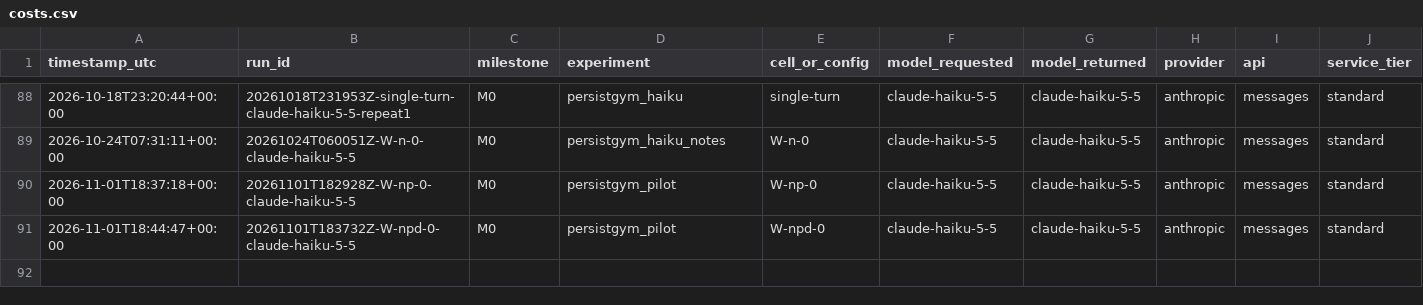
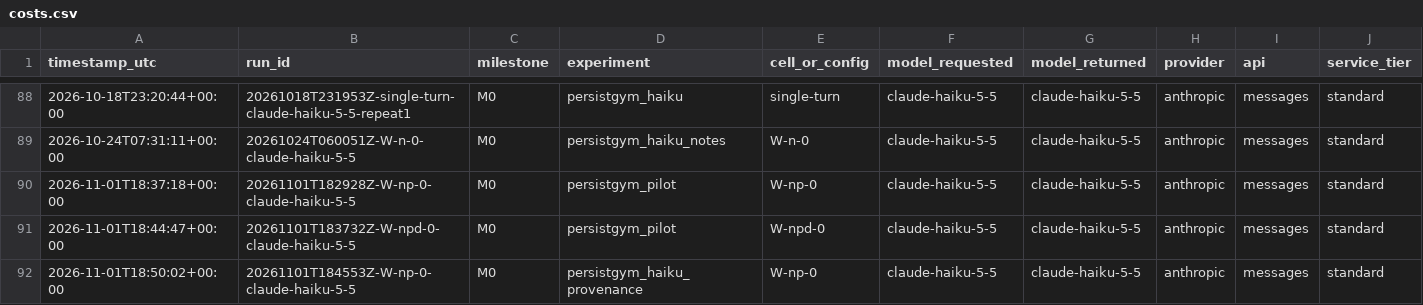
Before and after one commit to raimondasl/persistgym, a CSV file: results/costs.csv, drawn as a sheet; only a part is shown, gaps mark what is left out; rows hold the shown columns only; the diff names each change by its address in the sheet, - before the commit and + after, or states it on an @@ line.

```diff
--- a/results/costs.csv
+++ b/results/costs.csv
+row 92: 2026-11-01T18:50:02+00:00 | 20261101T184553Z-W-np-0-claude-haiku-5-5 | M0 | persistgym_haiku_provenance | W-np-0 | claude-haiku-5-5 | claude-haiku-5-5 | anthropic | messages | standard
```
Also changed, not shown: 3 other files.
